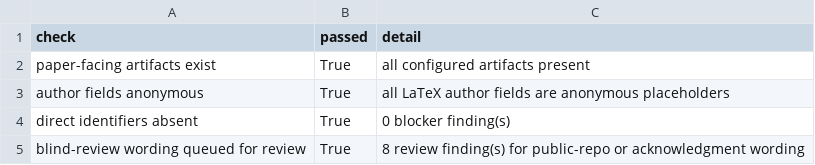
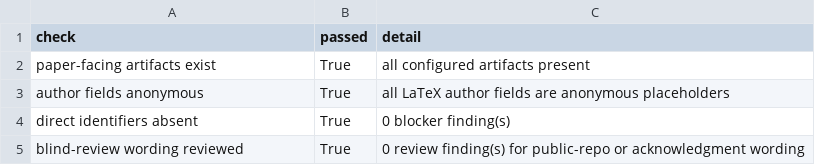
Before and after one commit to DrStrangel0ve/ai-image-forensics-comparison, a CSV file: reports/assets/submission_anonymity_audit_checks.csv, drawn as a sheet.

Commit message:
Anonymize paper-facing repo wording

```diff
--- a/reports/assets/submission_anonymity_audit_checks.csv
+++ b/reports/assets/submission_anonymity_audit_checks.csv
@@ -4,2 +4,2 @@ author fields anonymous,True,all LaTeX author fields are anonymous placeholders
 direct identifiers absent,True,0 blocker finding(s)
-blind-review wording queued for review,True,8 review finding(s) for public-repo or acknowledgment wording
+blind-review wording reviewed,True,0 review finding(s) for public-repo or acknowledgment wording
```
Also changed, not shown: reports/assets/manuscript_draft_manifest.csv, reports/assets/paper_section_draft_manifest.csv, 22 other files.
